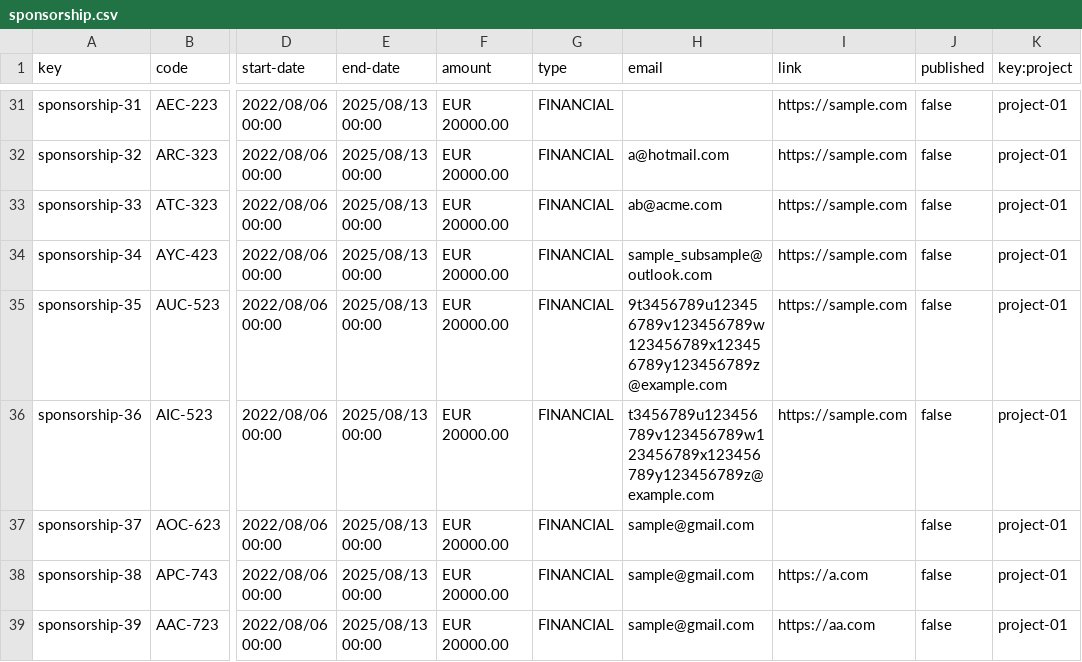
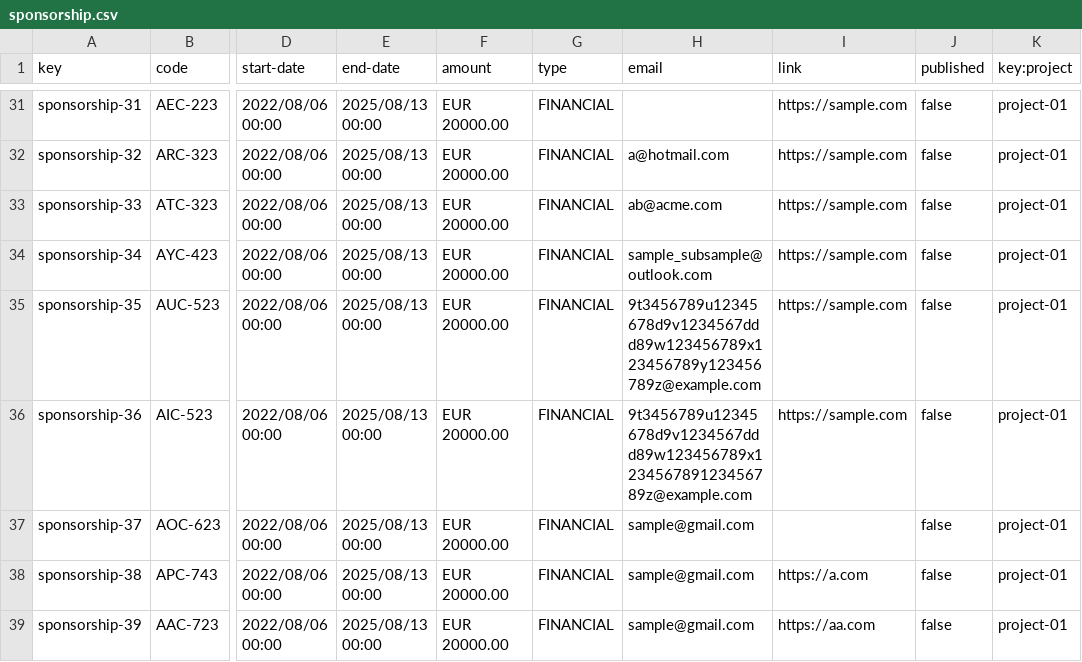
Before and after one commit to rafcasceb/Acme-SF-D04, a CSV file: src/main/webapp/WEB-INF/resources/sample-data/sponsorship.csv, drawn as a sheet; only a part is shown, gaps mark what is left out; the diff names each change by its address in the sheet, - before the commit and + after, or states it on an @@ line.

```diff
--- a/src/main/webapp/WEB-INF/resources/sample-data/sponsorship.csv
+++ b/src/main/webapp/WEB-INF/resources/sample-data/sponsorship.csv
-H35 (email): 9t3456789u123456789v123456789w123456789x123456789y123456789z@example.com
+H35 (email): 9t3456789u12345678d9v1234567ddd89w123456789x123456789y123456789z@example.com
-H36 (email): t3456789u123456789v123456789w123456789x123456789y123456789z@example.com
+H36 (email): 9t3456789u12345678d9v1234567ddd89w123456789x123456789123456789z@example.com
```
Also changed, not shown: src/main/webapp/WEB-INF/resources/sample-data/banner.csv, 3 other files.
